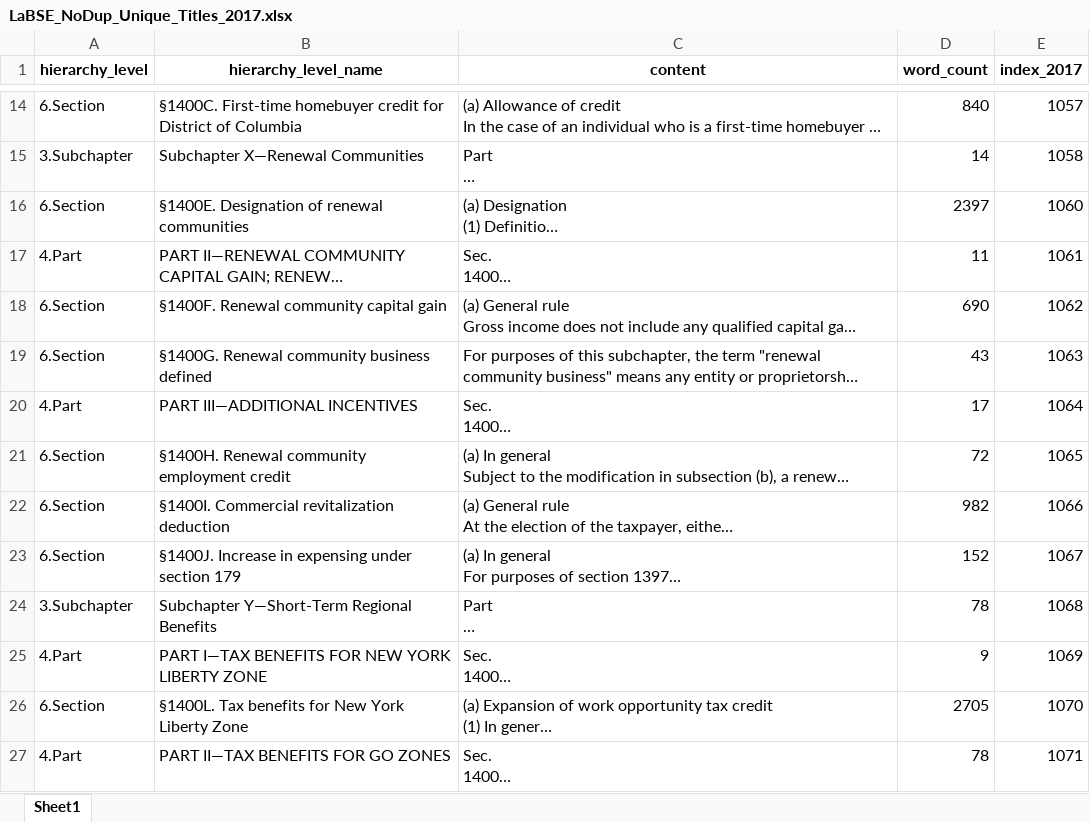
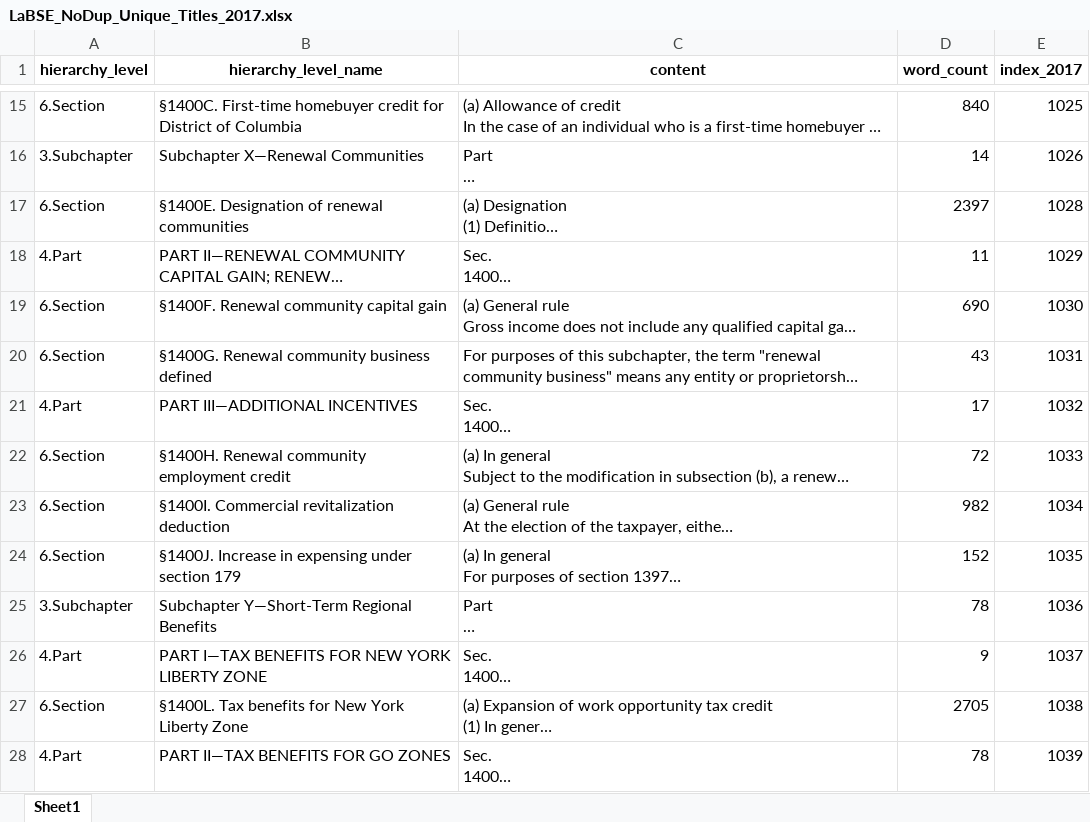
Before and after one commit to orib1743/final-project, an Excel workbook: Output_Files/LaBSE_NoDup_Unique_Titles_2017.xlsx, sheet Sheet1, drawn as a sheet; only a part is shown, gaps mark what is left out; long unchanged cells end in …; values as stored, in another font and other column widths than the file's, no borders; addresses are those after the commit; the diff covers the shown part only; the diff names each change by its address in the sheet, - before the commit and + after, or states it on an @@ line.

```diff
--- a/Output_Files/LaBSE_NoDup_Unique_Titles_2017.xlsx (sheet Sheet1)
+++ b/Output_Files/LaBSE_NoDup_Unique_Titles_2017.xlsx (sheet Sheet1)
-E15 (index_2017): 1057
+E15 (index_2017): 1025
-E16 (index_2017): 1058
+E16 (index_2017): 1026
-E17 (index_2017): 1060
+E17 (index_2017): 1028
-E18 (index_2017): 1061
+E18 (index_2017): 1029
-E19 (index_2017): 1062
+E19 (index_2017): 1030
-E20 (index_2017): 1063
+E20 (index_2017): 1031
-E21 (index_2017): 1064
+E21 (index_2017): 1032
-E22 (index_2017): 1065
+E22 (index_2017): 1033
-E23 (index_2017): 1066
+E23 (index_2017): 1034
-E24 (index_2017): 1067
+E24 (index_2017): 1035
-E25 (index_2017): 1068
+E25 (index_2017): 1036
-E26 (index_2017): 1069
+E26 (index_2017): 1037
-E27 (index_2017): 1070
+E27 (index_2017): 1038
-E28 (index_2017): 1071
+E28 (index_2017): 1039
```
Also changed, not shown: 3 added rows, 1 removed row and 29 edited cells elsewhere in this sheet, Output_Files/LaBSE_NoDup_Common_Titles.xlsx, Output_Files/LaBSE_NoDup_Matched_Titles.xlsx, 3 other files.
